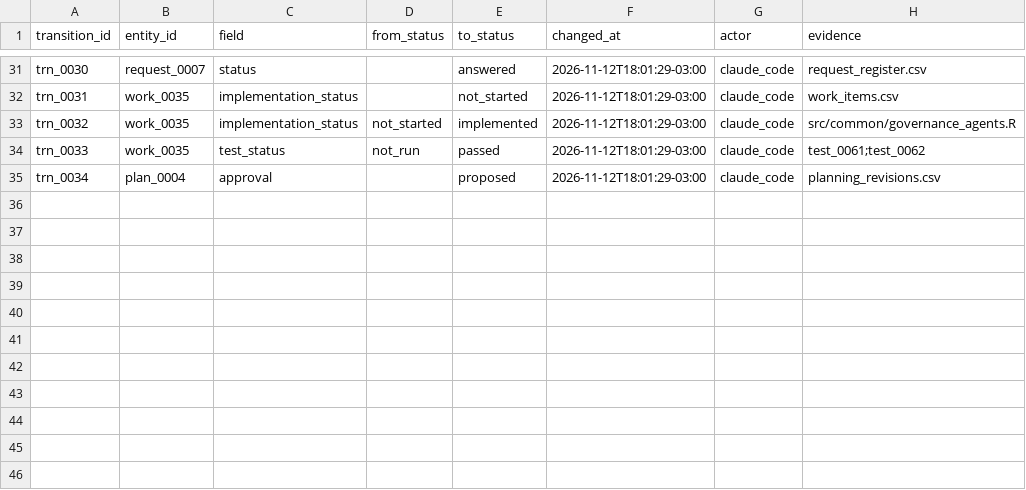
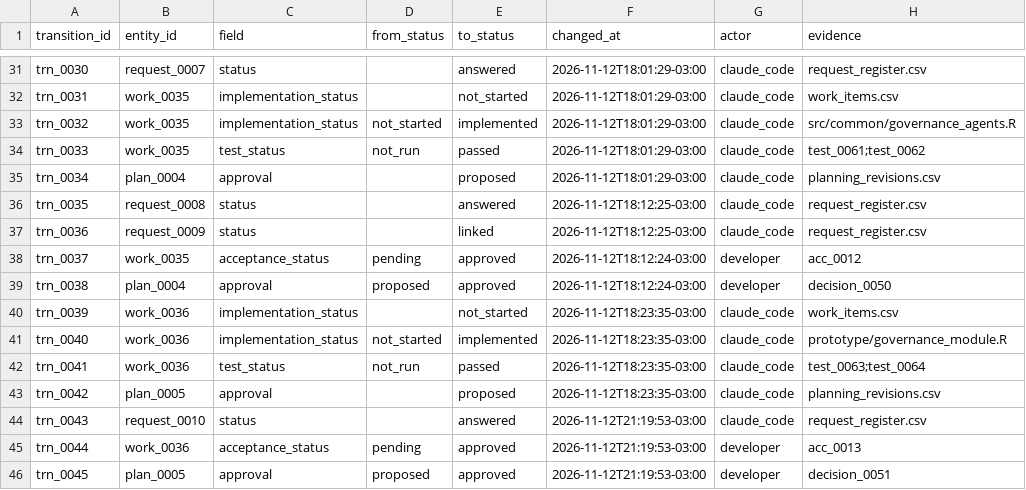
Before and after one commit to amarallr/taxminer, a CSV file: docs/project_management/state_transitions.csv, drawn as a sheet; only a part is shown, gaps mark what is left out.

```diff
--- a/docs/project_management/state_transitions.csv
+++ b/docs/project_management/state_transitions.csv
@@ -35 +35,12 @@ trn_0033,work_0035,test_status,not_run,passed,2026-11-12T18:01:29-03:00,claude_c
 trn_0034,plan_0004,approval,,proposed,2026-11-12T18:01:29-03:00,claude_code,planning_revisions.csv
+trn_0035,request_0008,status,,answered,2026-11-12T18:12:25-03:00,claude_code,request_register.csv
+trn_0036,request_0009,status,,linked,2026-11-12T18:12:25-03:00,claude_code,request_register.csv
+trn_0037,work_0035,acceptance_status,pending,approved,2026-11-12T18:12:24-03:00,developer,acc_0012
+trn_0038,plan_0004,approval,proposed,approved,2026-11-12T18:12:24-03:00,developer,decision_0050
+trn_0039,work_0036,implementation_status,,not_started,2026-11-12T18:23:35-03:00,claude_code,work_items.csv
+trn_0040,work_0036,implementation_status,not_started,implemented,2026-11-12T18:23:35-03:00,claude_code,prototype/governance_module.R
+trn_0041,work_0036,test_status,not_run,passed,2026-11-12T18:23:35-03:00,claude_code,test_0063;test_0064
+trn_0042,plan_0005,approval,,proposed,2026-11-12T18:23:35-03:00,claude_code,planning_revisions.csv
+trn_0043,request_0010,status,,answered,2026-11-12T21:19:53-03:00,claude_code,request_register.csv
+trn_0044,work_0036,acceptance_status,pending,approved,2026-11-12T21:19:53-03:00,developer,acc_0013
+trn_0045,plan_0005,approval,proposed,approved,2026-11-12T21:19:53-03:00,developer,decision_0051
```
Also changed, not shown: docs/project_management/acceptance_register.csv, docs/project_management/planning_revisions.csv, 17 other files.
